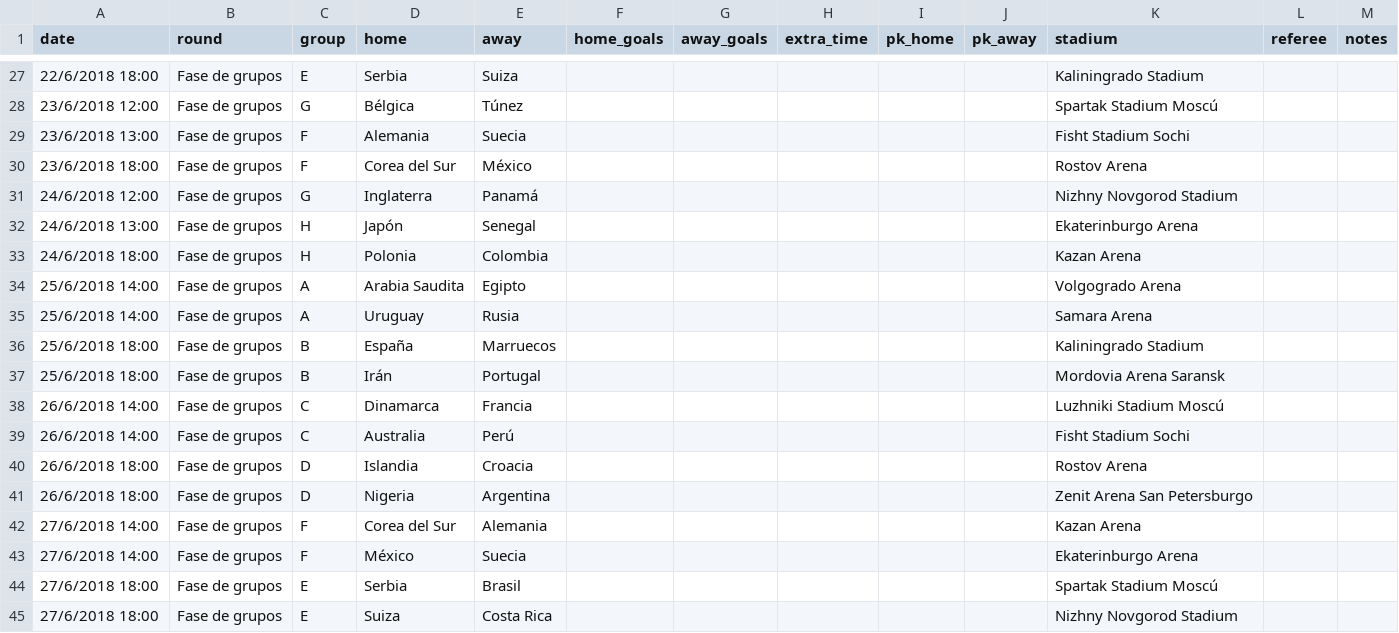
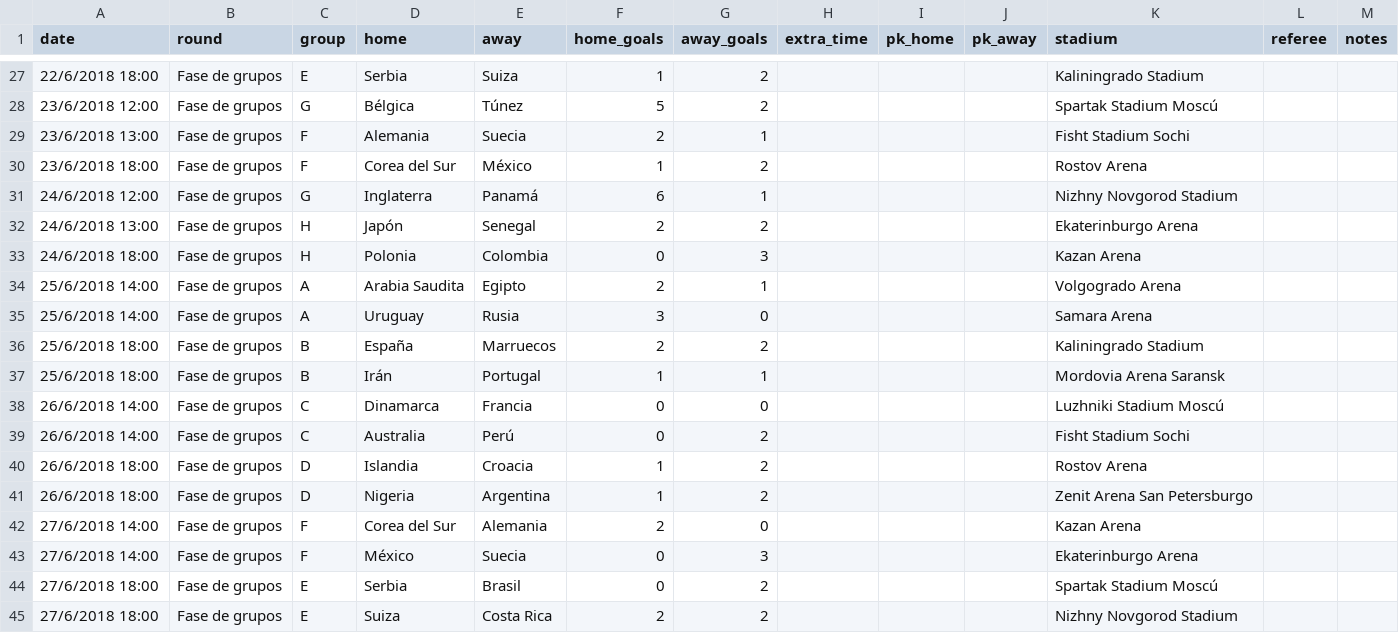
Before and after one commit to el-ega/worldcup, a CSV file: docs/matches/2018.csv, drawn as a sheet; only a part is shown, gaps mark what is left out; the diff covers the shown part only.

```diff
--- a/docs/matches/2018.csv
+++ b/docs/matches/2018.csv
@@ -27,19 +27,19 @@ date,round,group,home,away,home_goals,away_goals,extra_time,pk_home,pk_away,stad
-22/6/2018 18:00,Fase de grupos,E,Serbia,Suiza,,,,,,Kaliningrado Stadium,,
-23/6/2018 12:00,Fase de grupos,G,Bélgica,Túnez,,,,,,Spartak Stadium Moscú,,
-23/6/2018 13:00,Fase de grupos,F,Alemania,Suecia,,,,,,Fisht Stadium Sochi,,
-23/6/2018 18:00,Fase de grupos,F,Corea del Sur,México,,,,,,Rostov Arena,,
-24/6/2018 12:00,Fase de grupos,G,Inglaterra,Panamá,,,,,,Nizhny Novgorod Stadium,,
-24/6/2018 13:00,Fase de grupos,H,Japón,Senegal,,,,,,Ekaterinburgo Arena,,
-24/6/2018 18:00,Fase de grupos,H,Polonia,Colombia,,,,,,Kazan Arena,,
-25/6/2018 14:00,Fase de grupos,A,Arabia Saudita,Egipto,,,,,,Volgogrado Arena,,
-25/6/2018 14:00,Fase de grupos,A,Uruguay,Rusia,,,,,,Samara Arena,,
-25/6/2018 18:00,Fase de grupos,B,España,Marruecos,,,,,,Kaliningrado Stadium,,
-25/6/2018 18:00,Fase de grupos,B,Irán,Portugal,,,,,,Mordovia Arena Saransk,,
-26/6/2018 14:00,Fase de grupos,C,Dinamarca,Francia,,,,,,Luzhniki Stadium Moscú,,
-26/6/2018 14:00,Fase de grupos,C,Australia,Perú,,,,,,Fisht Stadium Sochi,,
-26/6/2018 18:00,Fase de grupos,D,Islandia,Croacia,,,,,,Rostov Arena,,
-26/6/2018 18:00,Fase de grupos,D,Nigeria,Argentina,,,,,,Zenit Arena San Petersburgo,,
-27/6/2018 14:00,Fase de grupos,F,Corea del Sur,Alemania,,,,,,Kazan Arena,,
-27/6/2018 14:00,Fase de grupos,F,México,Suecia,,,,,,Ekaterinburgo Arena,,
-27/6/2018 18:00,Fase de grupos,E,Serbia,Brasil,,,,,,Spartak Stadium Moscú,,
-27/6/2018 18:00,Fase de grupos,E,Suiza,Costa Rica,,,,,,Nizhny Novgorod Stadium,,
+22/6/2018 18:00,Fase de grupos,E,Serbia,Suiza,1,2,,,,Kaliningrado Stadium,,
+23/6/2018 12:00,Fase de grupos,G,Bélgica,Túnez,5,2,,,,Spartak Stadium Moscú,,
+23/6/2018 13:00,Fase de grupos,F,Alemania,Suecia,2,1,,,,Fisht Stadium Sochi,,
+23/6/2018 18:00,Fase de grupos,F,Corea del Sur,México,1,2,,,,Rostov Arena,,
+24/6/2018 12:00,Fase de grupos,G,Inglaterra,Panamá,6,1,,,,Nizhny Novgorod Stadium,,
+24/6/2018 13:00,Fase de grupos,H,Japón,Senegal,2,2,,,,Ekaterinburgo Arena,,
+24/6/2018 18:00,Fase de grupos,H,Polonia,Colombia,0,3,,,,Kazan Arena,,
+25/6/2018 14:00,Fase de grupos,A,Arabia Saudita,Egipto,2,1,,,,Volgogrado Arena,,
+25/6/2018 14:00,Fase de grupos,A,Uruguay,Rusia,3,0,,,,Samara Arena,,
+25/6/2018 18:00,Fase de grupos,B,España,Marruecos,2,2,,,,Kaliningrado Stadium,,
+25/6/2018 18:00,Fase de grupos,B,Irán,Portugal,1,1,,,,Mordovia Arena Saransk,,
+26/6/2018 14:00,Fase de grupos,C,Dinamarca,Francia,0,0,,,,Luzhniki Stadium Moscú,,
+26/6/2018 14:00,Fase de grupos,C,Australia,Perú,0,2,,,,Fisht Stadium Sochi,,
+26/6/2018 18:00,Fase de grupos,D,Islandia,Croacia,1,2,,,,Rostov Arena,,
+26/6/2018 18:00,Fase de grupos,D,Nigeria,Argentina,1,2,,,,Zenit Arena San Petersburgo,,
+27/6/2018 14:00,Fase de grupos,F,Corea del Sur,Alemania,2,0,,,,Kazan Arena,,
+27/6/2018 14:00,Fase de grupos,F,México,Suecia,0,3,,,,Ekaterinburgo Arena,,
+27/6/2018 18:00,Fase de grupos,E,Serbia,Brasil,0,2,,,,Spartak Stadium Moscú,,
+27/6/2018 18:00,Fase de grupos,E,Suiza,Costa Rica,2,2,,,,Nizhny Novgorod Stadium,,
```
Also changed, not shown: 130 edited cells elsewhere in this file.
